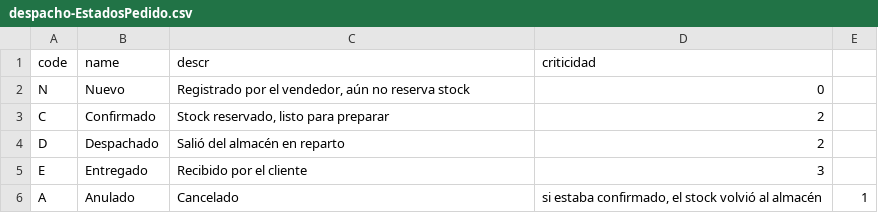
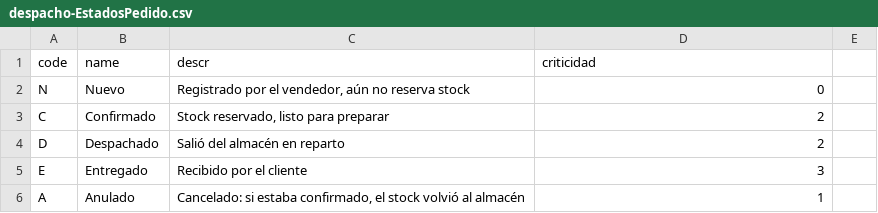
Before and after one commit to MatiasFloresDev/despacho, a CSV file: db/data/despacho-EstadosPedido.csv, drawn as a sheet.

```diff
--- a/db/data/despacho-EstadosPedido.csv
+++ b/db/data/despacho-EstadosPedido.csv
@@ -5,2 +5,2 @@ D;Despachado;Salió del almacén en reparto;2
 E;Entregado;Recibido por el cliente;3
-A;Anulado;Cancelado; si estaba confirmado, el stock volvió al almacén;1
+A;Anulado;Cancelado: si estaba confirmado, el stock volvió al almacén;1
```
Also changed, not shown: 3 other files.
